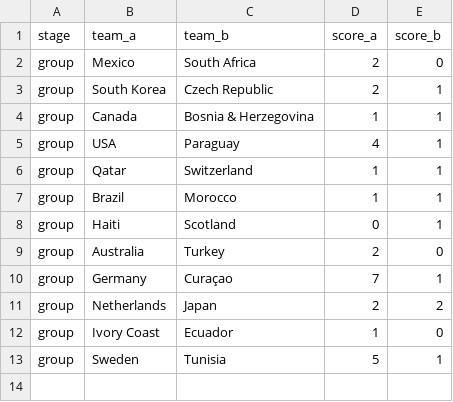
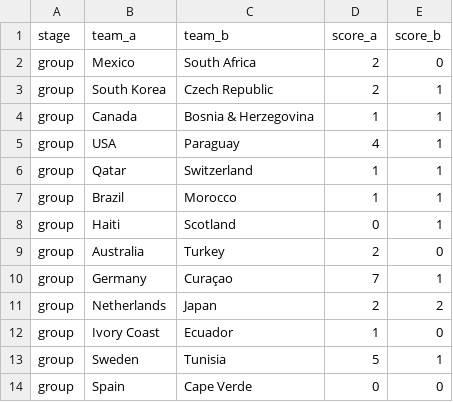
Before and after one commit to steodose/world-cup-2026, a CSV file: data/results.csv, drawn as a sheet; the diff names each change by its address in the sheet, - before the commit and + after, or states it on an @@ line.

Commit message:
Lock result: Spain-Cape Verde3

```diff
--- a/data/results.csv
+++ b/data/results.csv
+row 14: group | Spain | Cape Verde | 0 | 0
```
Also changed, not shown: data/match_predictions.csv, data/simulations.csv, 2 other files.
